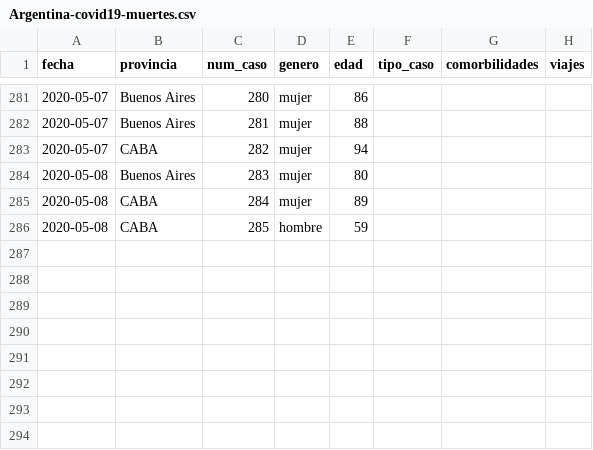
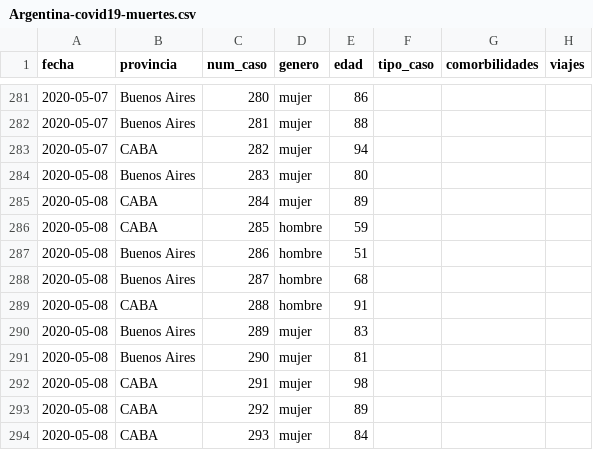
Before and after one commit to lucia15/Database-Covid19-Argentina, a CSV file: Argentina-covid19-muertes.csv, drawn as a sheet; only a part is shown, gaps mark what is left out.

```diff
--- a/Argentina-covid19-muertes.csv
+++ b/Argentina-covid19-muertes.csv
@@ -286 +286,9 @@ fecha,provincia,num_caso,genero,edad,tipo_caso,comorbilidades,viajes
 2020-05-08,CABA,285,hombre,59,,,
+2020-05-08,Buenos Aires,286,hombre,51,,,
+2020-05-08,Buenos Aires,287,hombre,68,,,
+2020-05-08,CABA,288,hombre,91,,,
+2020-05-08,Buenos Aires,289,mujer,83,,,
+2020-05-08,Buenos Aires,290,mujer,81,,,
+2020-05-08,CABA,291,mujer,98,,,
+2020-05-08,CABA,292,mujer,89,,,
+2020-05-08,CABA,293,mujer,84,,,
```
Also changed, not shown: Argentina-covid19-por-provincia.csv, Argentina-covid19.csv.
